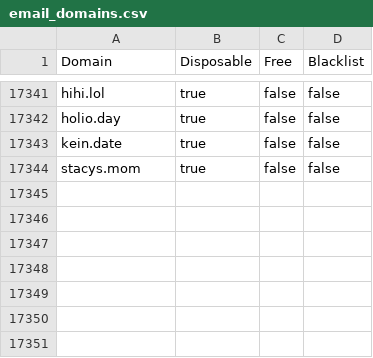
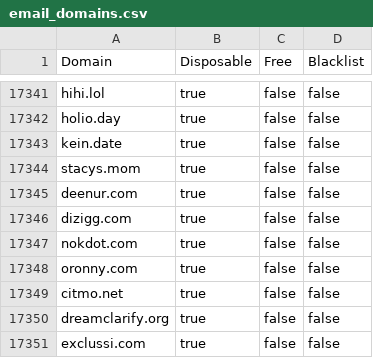
Before and after one commit to mcknight89/mk.data, a CSV file: email_domains.csv, drawn as a sheet; only a part is shown, gaps mark what is left out; the diff names each change by its address in the sheet, - before the commit and + after, or states it on an @@ line.

Commit message:
Updated email_domains.csv Updated email_domains.json

```diff
--- a/email_domains.csv
+++ b/email_domains.csv
+row 17345: deenur.com | true | false | false
+row 17346: dizigg.com | true | false | false
+row 17347: nokdot.com | true | false | false
+row 17348: oronny.com | true | false | false
+row 17349: citmo.net | true | false | false
+row 17350: dreamclarify.org | true | false | false
+row 17351: exclussi.com | true | false | false
```
Also changed, not shown: 1 other file.
